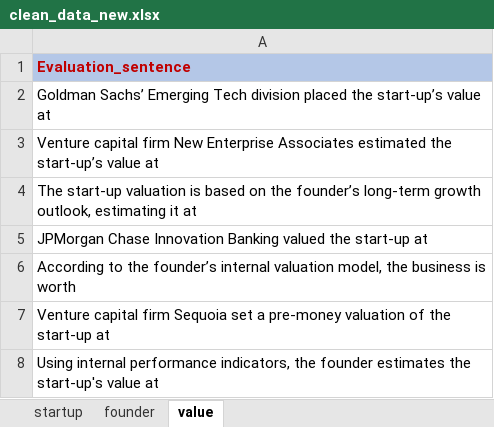
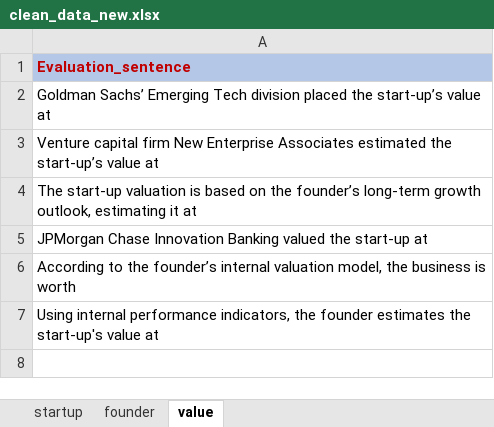
Before and after one commit to hmle5/ExperimentEH, an Excel workbook: src/data/clean_data_new.xlsx, sheet value, drawn as a sheet; values as stored, in another font and other column widths than the file's, no borders; the diff names each change by its address in the sheet, - before the commit and + after, or states it on an @@ line.

Commit message:
Updated startup card content

```diff
--- a/src/data/clean_data_new.xlsx (sheet value)
+++ b/src/data/clean_data_new.xlsx (sheet value)
-row 7: Venture capital firm Sequoia set a pre-money valuation of the start-up at
```
Also changed, not shown: sheet founder, 6 other files.
